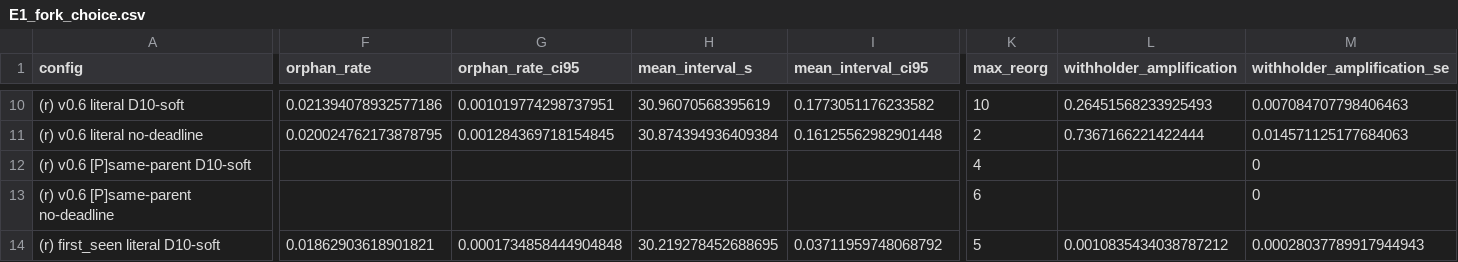
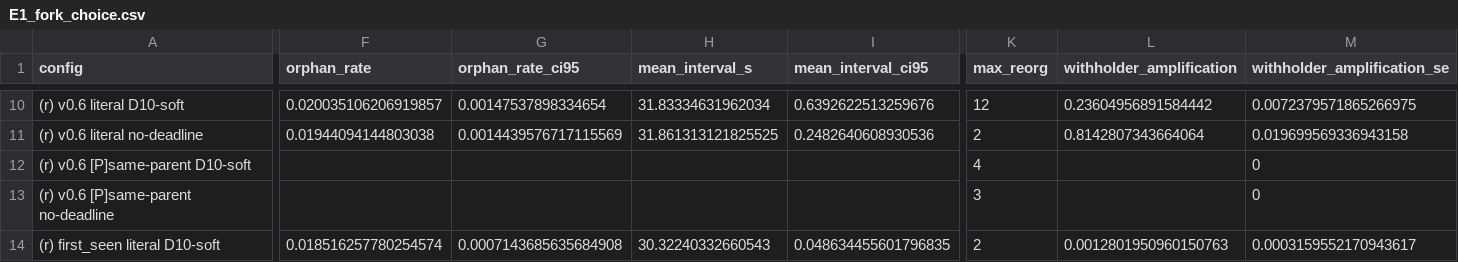
Before and after one commit to HurairahShamsi/grahambell-simulation, a CSV file: results/sim/reference/E1_fork_choice.csv, drawn as a sheet; only a part is shown, gaps mark what is left out; the diff covers the shown part only; the diff names each change by its address in the sheet, - before the commit and + after, or states it on an @@ line.

```diff
--- a/results/sim/reference/E1_fork_choice.csv
+++ b/results/sim/reference/E1_fork_choice.csv
-F10 (orphan_rate): 0.021394078932577186
+F10 (orphan_rate): 0.020035106206919857
-G10 (orphan_rate_ci95): 0.001019774298737951
+G10 (orphan_rate_ci95): 0.00147537898334654
-H10 (mean_interval_s): 30.96070568395619
+H10 (mean_interval_s): 31.83334631962034
-I10 (mean_interval_ci95): 0.1773051176233582
+I10 (mean_interval_ci95): 0.6392622513259676
-K10 (max_reorg): 10
+K10 (max_reorg): 12
-L10 (withholder_amplification): 0.26451568233925493
+L10 (withholder_amplification): 0.23604956891584442
-M10 (withholder_amplification_se): 0.007084707798406463
+M10 (withholder_amplification_se): 0.0072379571865266975
-F11 (orphan_rate): 0.020024762173878795
+F11 (orphan_rate): 0.01944094144803038
-G11 (orphan_rate_ci95): 0.001284369718154845
+G11 (orphan_rate_ci95): 0.0014439576717115569
-H11 (mean_interval_s): 30.874394936409384
+H11 (mean_interval_s): 31.861313121825525
-I11 (mean_interval_ci95): 0.16125562982901448
+I11 (mean_interval_ci95): 0.2482640608930536
-L11 (withholder_amplification): 0.7367166221422444
+L11 (withholder_amplification): 0.8142807343664064
-M11 (withholder_amplification_se): 0.014571125177684063
+M11 (withholder_amplification_se): 0.019699569336943158
-K13 (max_reorg): 6
+K13 (max_reorg): 3
-F14 (orphan_rate): 0.01862903618901821
+F14 (orphan_rate): 0.018516257780254574
-G14 (orphan_rate_ci95): 0.0001734858444904848
+G14 (orphan_rate_ci95): 0.0007143685635684908
-H14 (mean_interval_s): 30.219278452688695
+H14 (mean_interval_s): 30.32240332660543
-I14 (mean_interval_ci95): 0.03711959748068792
+I14 (mean_interval_ci95): 0.048634455601796835
-K14 (max_reorg): 5
+K14 (max_reorg): 2
-L14 (withholder_amplification): 0.0010835434038787212
+L14 (withholder_amplification): 0.0012801950960150763
-M14 (withholder_amplification_se): 0.00028037789917944943
+M14 (withholder_amplification_se): 0.0003159552170943617
```
Also changed, not shown: 88 edited cells elsewhere in this file, results/sim/reference/C1_group_breakdown.csv, results/sim/reference/C6_clock_skew.csv, 36 other files.
